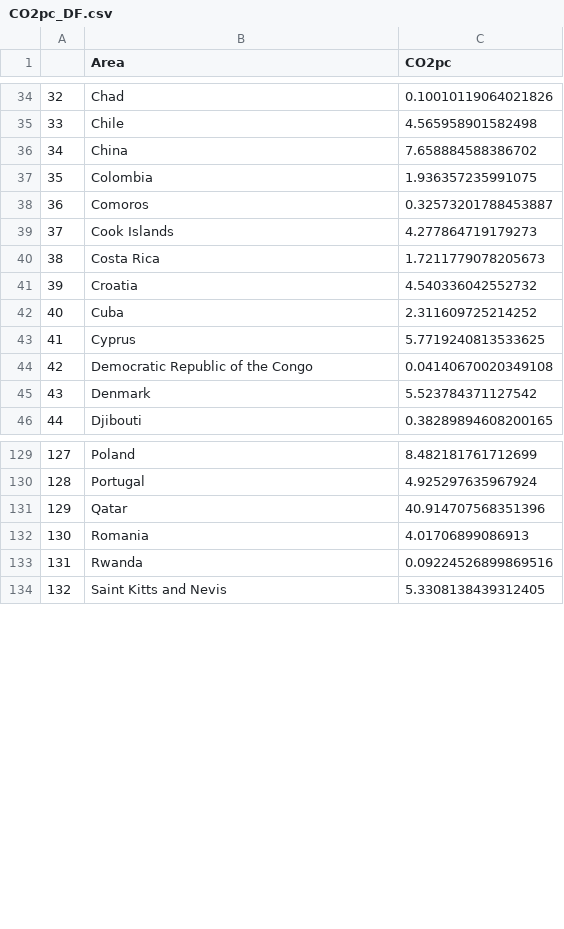
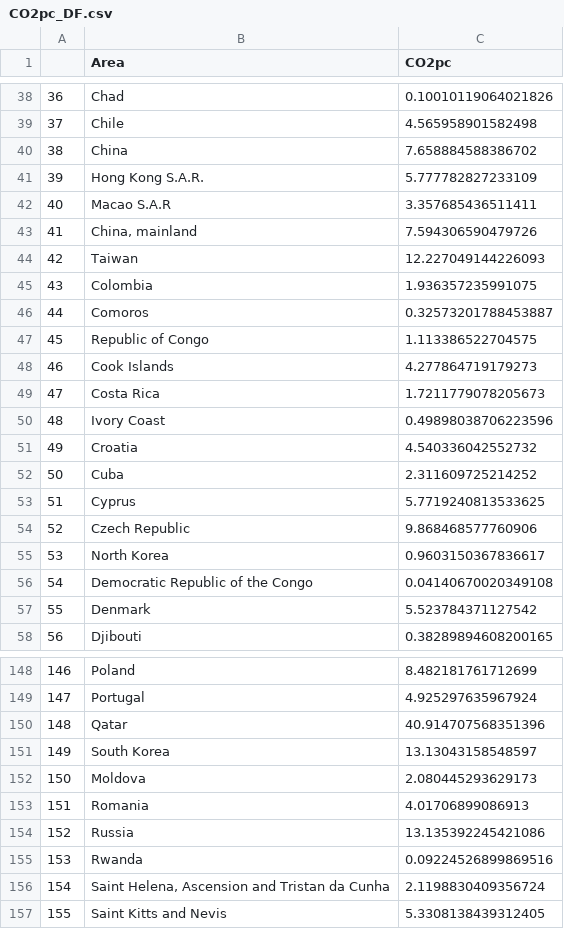
Before and after one commit to AdriPerse/climate-change, a CSV file: data/CO2pc_DF.csv, drawn as a sheet; only a part is shown, gaps mark what is left out; the diff covers the shown part only; the diff names each change by its address in the sheet, - before the commit and + after, or states it on an @@ line.

```diff
--- a/data/CO2pc_DF.csv
+++ b/data/CO2pc_DF.csv
@@ column A renumbered from row 16 down @@
+row 41: 39 | Hong Kong S.A.R. | 5.777782827233109
+row 42: 40 | Macao S.A.R | 3.357685436511411
+row 43: 41 | China, mainland | 7.594306590479726
+row 44: 42 | Taiwan | 12.227049144226093
+row 47: 45 | Republic of Congo | 1.113386522704575
+row 50: 48 | Ivory Coast | 0.49898038706223596
+row 54: 52 | Czech Republic | 9.868468577760906
+row 55: 53 | North Korea | 0.9603150367836617
+row 151: 149 | South Korea | 13.13043158548597
+row 152: 150 | Moldova | 2.080445293629173
+row 154: 152 | Russia | 13.135392245421086
+row 156: 154 | Saint Helena, Ascension and Tristan da Cunha | 2.1198830409356724
```
Also changed, not shown: 18 added rows elsewhere in this file, data/CH4pc_df.csv, data/N20pc_df.csv, 4 other files.
